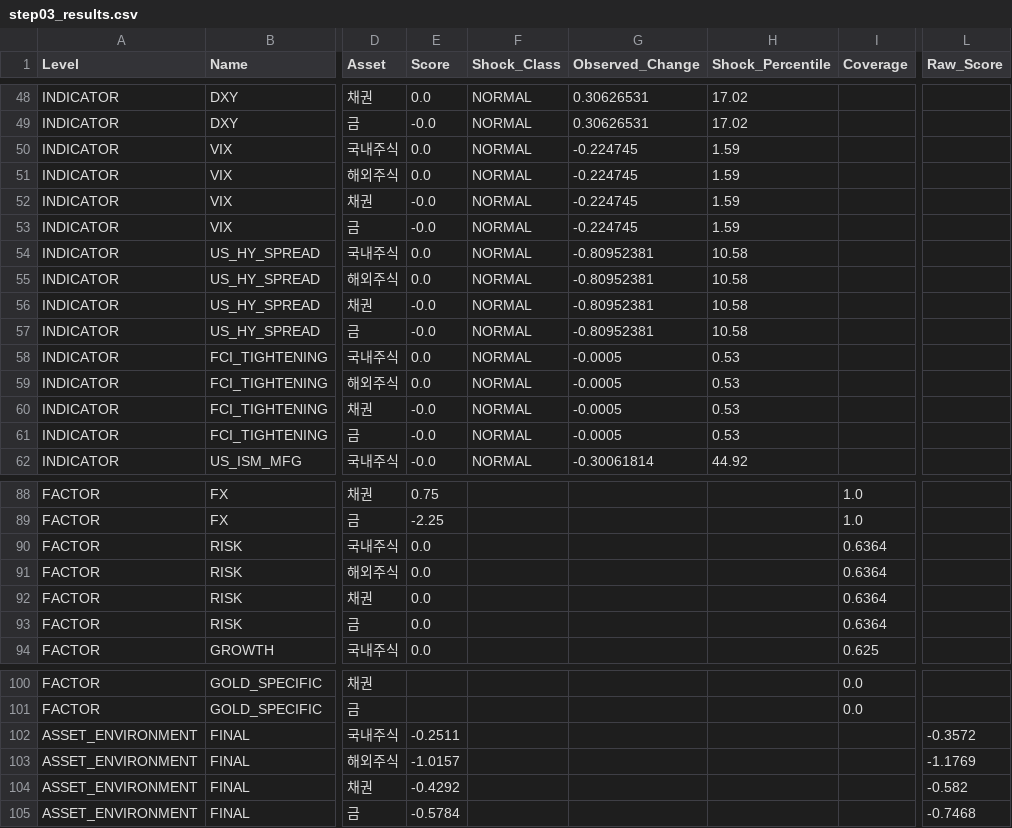
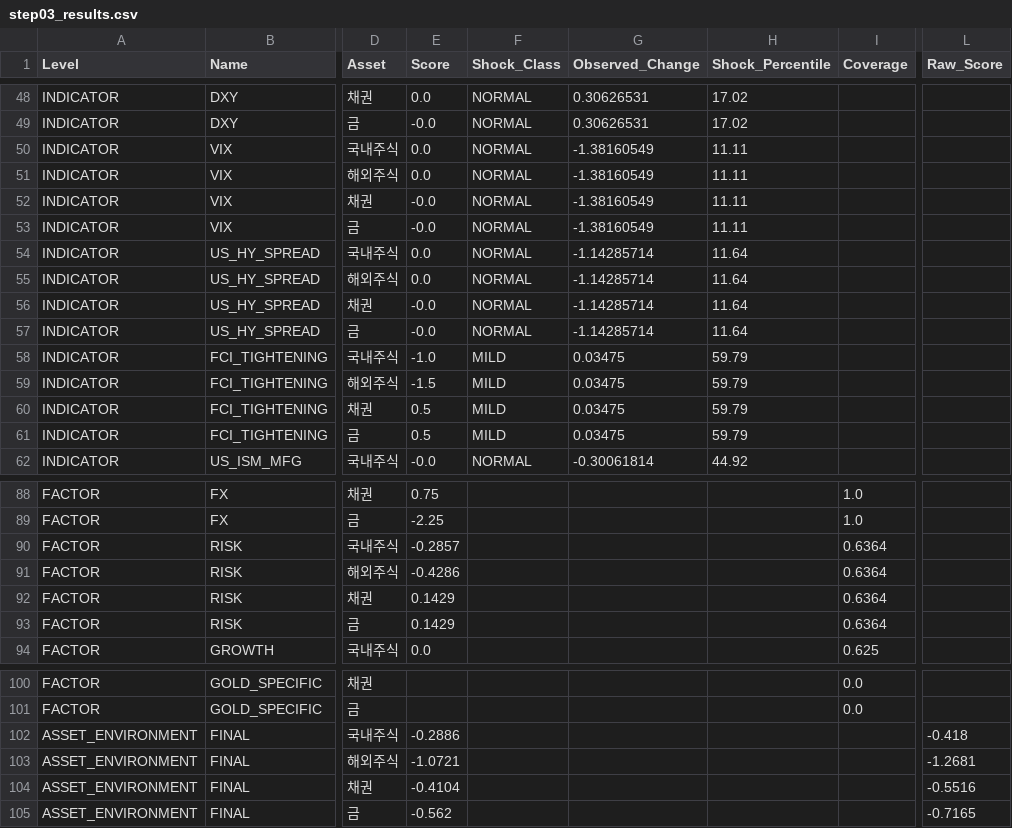
Before and after one commit to mia2628/portfolio_intelligence, a CSV file: data/step03_results.csv, drawn as a sheet; only a part is shown, gaps mark what is left out; the diff names each change by its address in the sheet, - before the commit and + after, or states it on an @@ line.

```diff
--- a/data/step03_results.csv
+++ b/data/step03_results.csv
-G50:G53 (Observed_Change): -0.224745
+G50:G53 (Observed_Change): -1.38160549
-H50:H53 (Shock_Percentile): 1.59
+H50:H53 (Shock_Percentile): 11.11
-G54:G57 (Observed_Change): -0.80952381
+G54:G57 (Observed_Change): -1.14285714
-H54:H57 (Shock_Percentile): 10.58
+H54:H57 (Shock_Percentile): 11.64
-E58 (Score): 0.0
+E58 (Score): -1.0
-F58:F61 (Shock_Class): NORMAL
+F58:F61 (Shock_Class): MILD
-G58:G61 (Observed_Change): -0.0005
+G58:G61 (Observed_Change): 0.03475
-H58:H61 (Shock_Percentile): 0.53
+H58:H61 (Shock_Percentile): 59.79
-E59 (Score): 0.0
+E59 (Score): -1.5
-E60:E61 (Score): -0.0
+E60:E61 (Score): 0.5
-E90 (Score): 0.0
+E90 (Score): -0.2857
-E91 (Score): 0.0
+E91 (Score): -0.4286
-E92:E93 (Score): 0.0
+E92:E93 (Score): 0.1429
-E102 (Score): -0.2511
+E102 (Score): -0.2886
-L102 (Raw_Score): -0.3572
+L102 (Raw_Score): -0.418
-E103 (Score): -1.0157
+E103 (Score): -1.0721
-L103 (Raw_Score): -1.1769
+L103 (Raw_Score): -1.2681
-E104 (Score): -0.4292
+E104 (Score): -0.4104
-L104 (Raw_Score): -0.582
+L104 (Raw_Score): -0.5516
-E105 (Score): -0.5784
+E105 (Score): -0.562
-L105 (Raw_Score): -0.7468
+L105 (Raw_Score): -0.7165
```
Also changed, not shown: data/historical/historical_data.csv, data/step03_market_inputs.csv, 10 other files.
